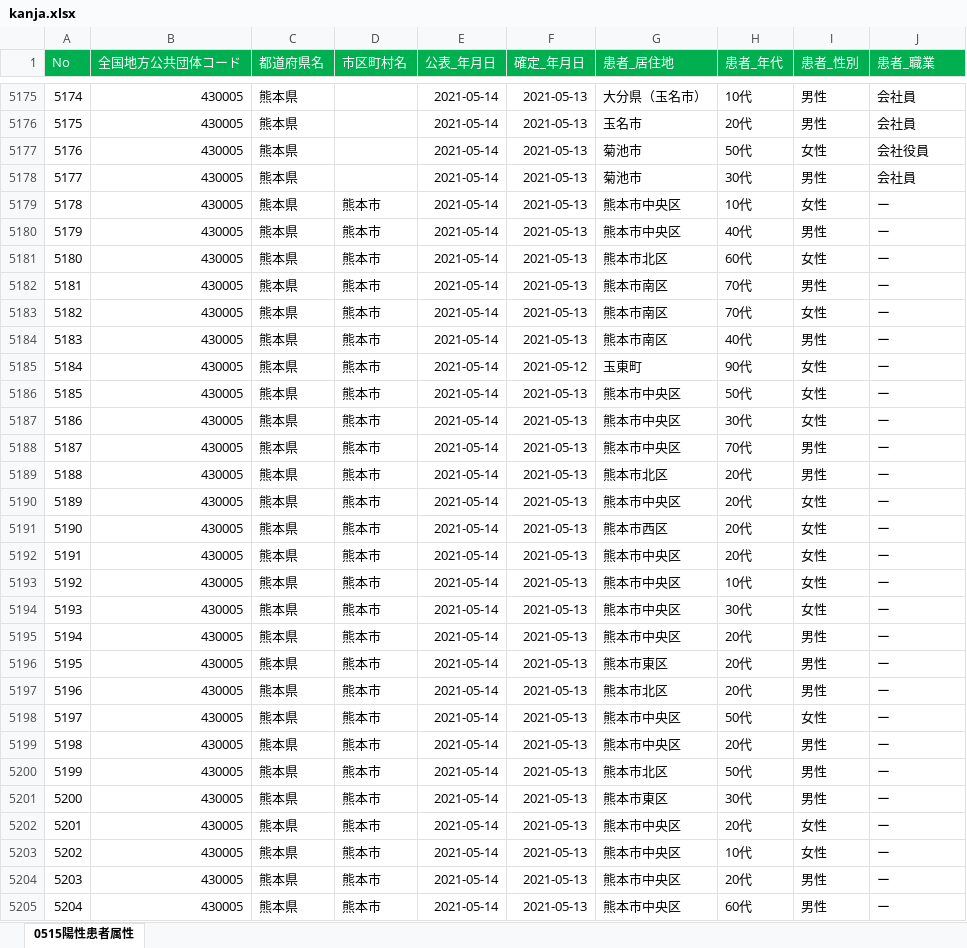
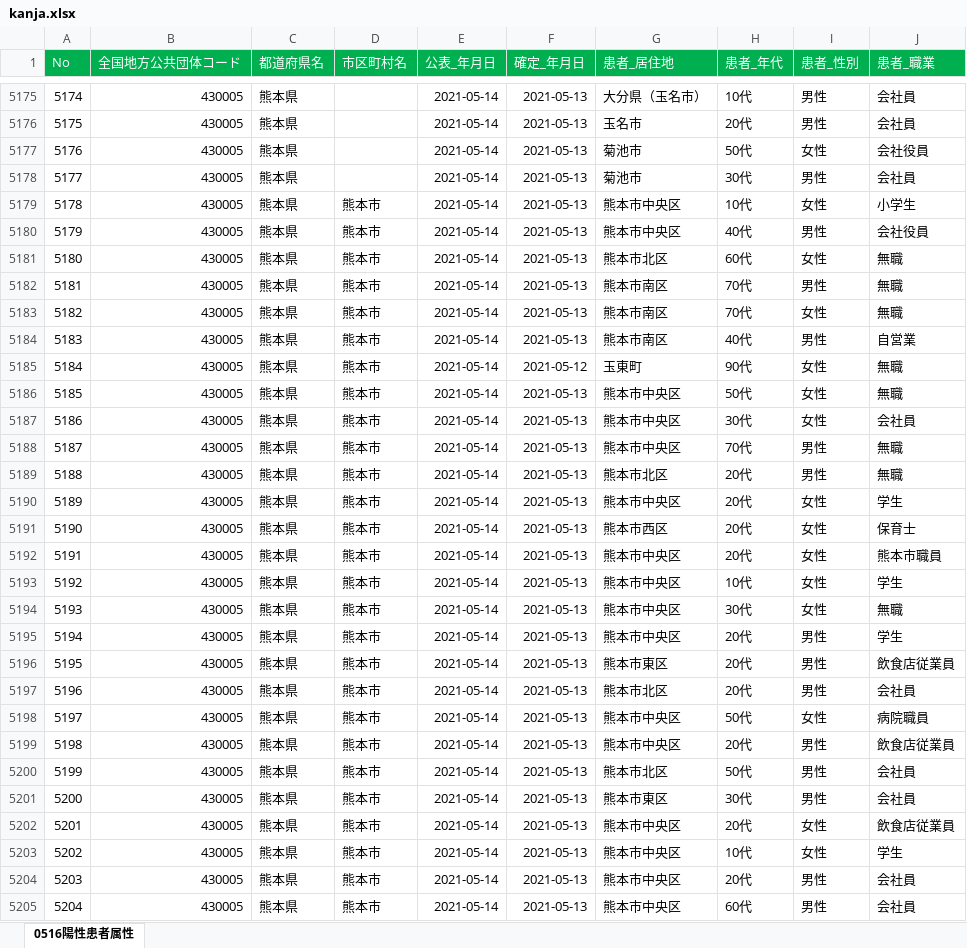
Before and after one commit to makoragi/kumamoto-covid19, an Excel workbook: kanja.xlsx, sheet 0516陽性患者属性, drawn as a sheet; only a part is shown, gaps mark what is left out; values as stored, in another font and other column widths than the file's, no borders; the diff covers the shown part only; the diff names each change by its address in the sheet, - before the commit and + after, or states it on an @@ line.

```diff
--- a/kanja.xlsx (sheet 0516陽性患者属性)
+++ b/kanja.xlsx (sheet 0516陽性患者属性)
-sheet tab: 0515陽性患者属性
+sheet tab: 0516陽性患者属性
-J5179 (患者_職業): ー
+J5179 (患者_職業): 小学生
-J5180 (患者_職業): ー
+J5180 (患者_職業): 会社役員
-J5181:J5183 (患者_職業): ー
+J5181:J5183 (患者_職業): 無職
-J5184 (患者_職業): ー
+J5184 (患者_職業): 自営業
-J5185:J5186 (患者_職業): ー
+J5185:J5186 (患者_職業): 無職
-J5187 (患者_職業): ー
+J5187 (患者_職業): 会社員
-J5188:J5189 (患者_職業): ー
+J5188:J5189 (患者_職業): 無職
-J5190 (患者_職業): ー
+J5190 (患者_職業): 学生
-J5191 (患者_職業): ー
+J5191 (患者_職業): 保育士
-J5192 (患者_職業): ー
+J5192 (患者_職業): 熊本市職員
-J5193 (患者_職業): ー
+J5193 (患者_職業): 学生
-J5194 (患者_職業): ー
+J5194 (患者_職業): 無職
-J5195 (患者_職業): ー
+J5195 (患者_職業): 学生
-J5196 (患者_職業): ー
+J5196 (患者_職業): 飲食店従業員
-J5197 (患者_職業): ー
+J5197 (患者_職業): 会社員
-J5198 (患者_職業): ー
+J5198 (患者_職業): 病院職員
-J5199 (患者_職業): ー
+J5199 (患者_職業): 飲食店従業員
-J5200:J5201 (患者_職業): ー
+J5200:J5201 (患者_職業): 会社員
-J5202 (患者_職業): ー
+J5202 (患者_職業): 飲食店従業員
-J5203 (患者_職業): ー
+J5203 (患者_職業): 学生
-J5204:J5205 (患者_職業): ー
+J5204:J5205 (患者_職業): 会社員
```
Also changed, not shown: 60 added rows and 151 edited cells elsewhere in this sheet, kensa.xlsx, 1 other file.
